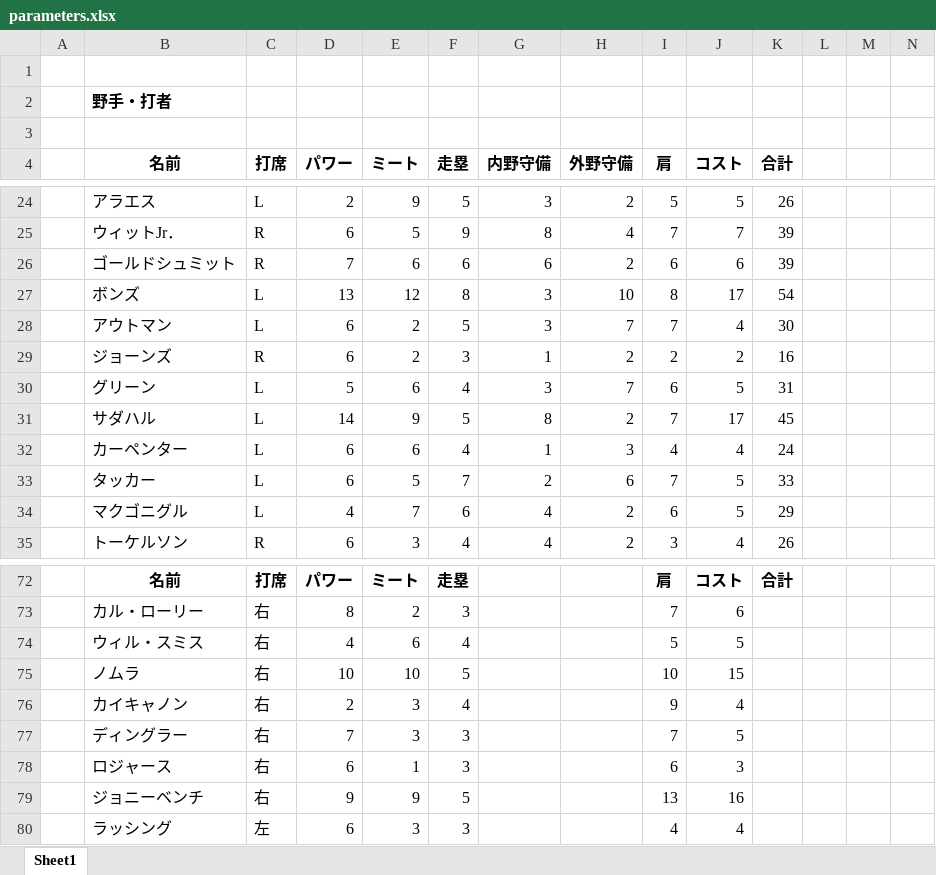
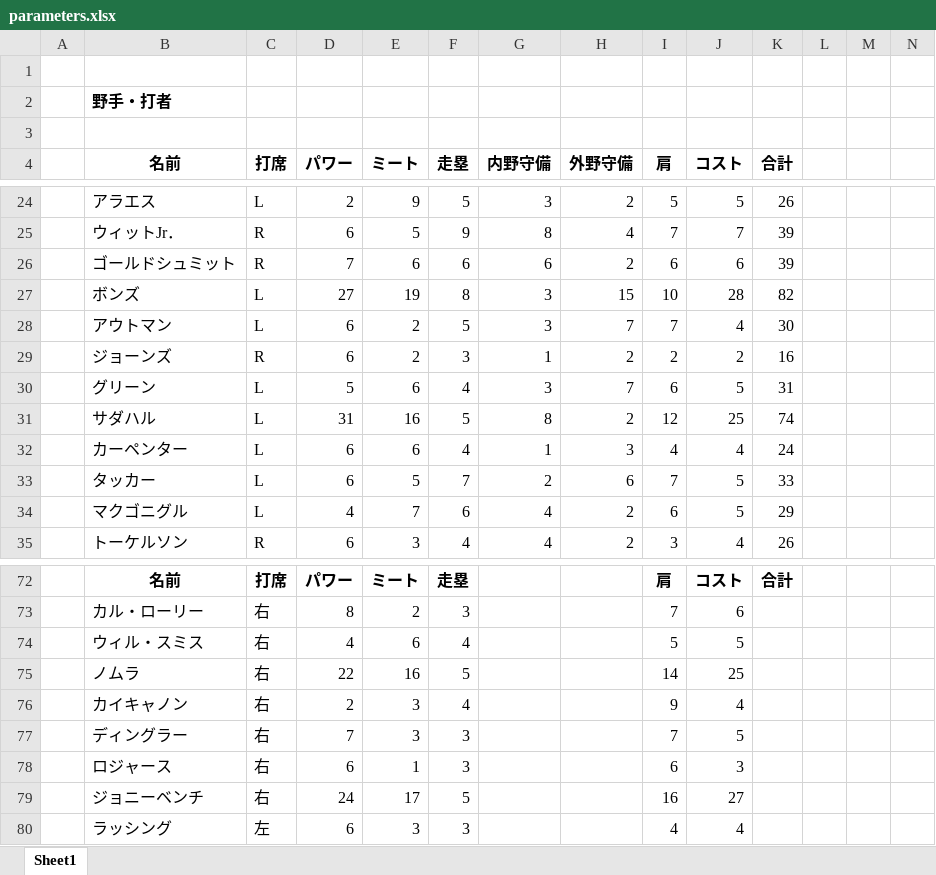
Before and after one commit to rhmgoto/base, an Excel workbook: parameters.xlsx, sheet Sheet1, drawn as a sheet; only a part is shown, gaps mark what is left out; values as stored, in another font and other column widths than the file's, no borders; removed rows and columns are numbered as before the commit, all else as after; rows hold the shown columns only; the diff covers the shown part only; the diff names each change by its address in the sheet, - before the commit and + after, or states it on an @@ line.

```diff
--- a/parameters.xlsx (sheet Sheet1)
+++ b/parameters.xlsx (sheet Sheet1)
-row 27:  | ボンズ | L | 13 | 12 | 8 | 3 | 10 | 8 | 17 | 54
+row 27:  | ボンズ | L | 27 | 19 | 8 | 3 | 15 | 10 | 28 | 82
-D31 (パワー): 14
+D31 (パワー): 31
-E31 (ミート): 9
+E31 (ミート): 16
-I31 (肩): 7
+I31 (肩): 12
-J31 (コスト): 17
+J31 (コスト): 25
-K31 (合計): 45
+K31 (合計): 74
-row 75:  | ノムラ | 右 | 10 | 10 | 5 |  |  | 10 | 15
+row 75:  | ノムラ | 右 | 22 | 16 | 5 |  |  | 14 | 25
-row 79:  | ジョニーベンチ | 右 | 9 | 9 | 5 |  |  | 13 | 16
+row 79:  | ジョニーベンチ | 右 | 24 | 17 | 5 |  |  | 16 | 27
```
Also changed, not shown: 5 added rows, 5 removed rows and 8 edited cells elsewhere in this sheet, 2 other files.
